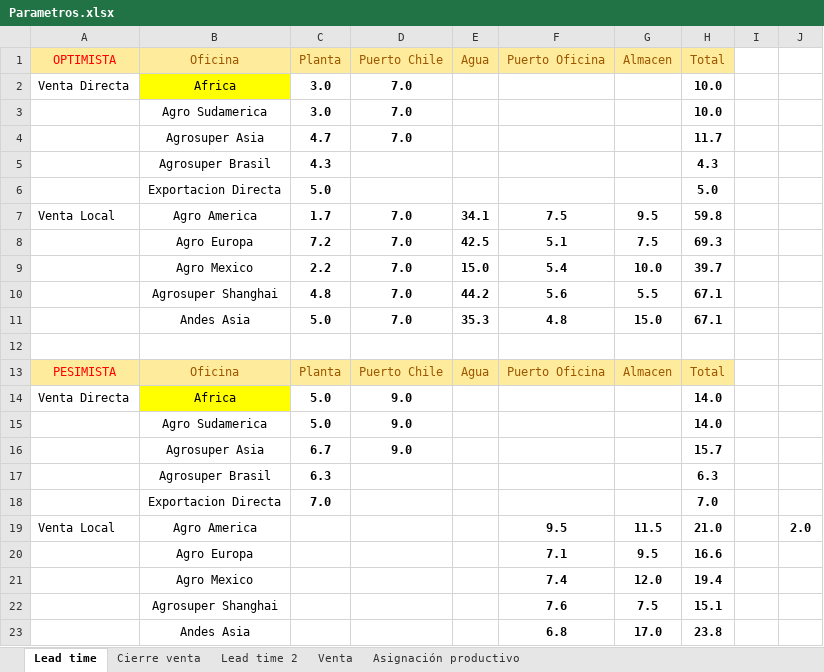
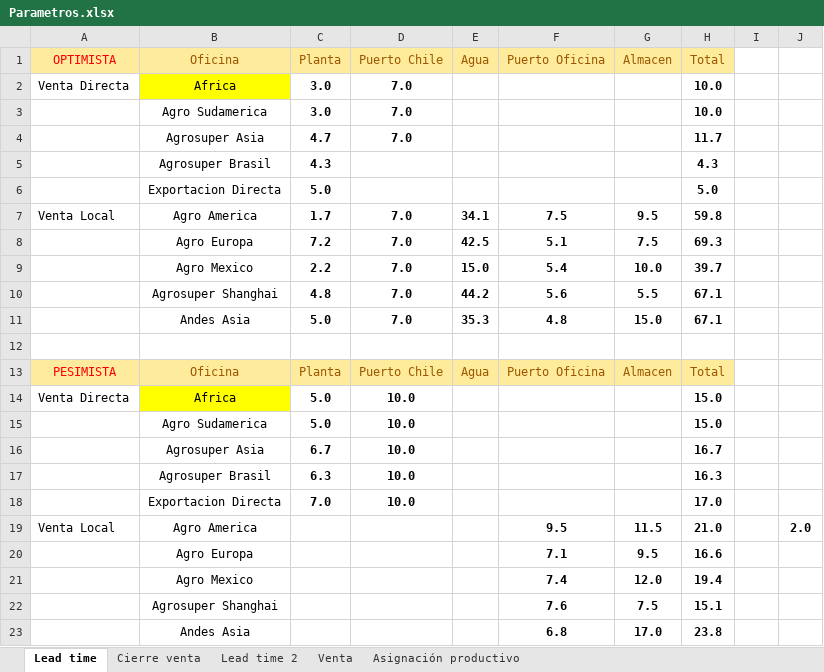
Before and after one commit to tiarasilva/Proyecciones-S-OP, an Excel workbook: Internacional/Inputs/Parametros.xlsx, sheet Lead time, drawn as a sheet; values as stored, in another font and other column widths than the file's, no borders; the diff names each change by its address in the sheet, - before the commit and + after, or states it on an @@ line.

```diff
--- a/Internacional/Inputs/Parametros.xlsx (sheet Lead time)
+++ b/Internacional/Inputs/Parametros.xlsx (sheet Lead time)
-D14:D16 (Puerto Chile): 9.0
+D14:D16 (Puerto Chile): 10.0
-H14:H15 (Total): 14.0
+H14:H15 (Total): 15.0
-H16 (Total): 15.7
+H16 (Total): 16.7
-D17:D18 (Puerto Chile): (empty)
+D17:D18 (Puerto Chile): 10.0
-H17 (Total): 6.3
+H17 (Total): 16.3
-H18 (Total): 7.0
+H18 (Total): 17.0
```
Also changed, not shown: 3 other files.
